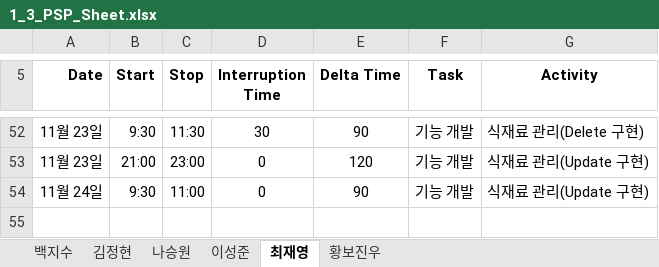
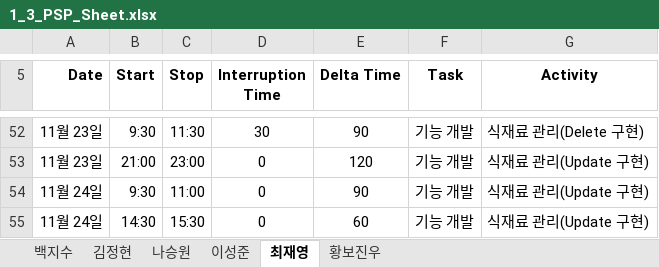
Before and after one commit to paekjisoo/babalzza, an Excel workbook: Project Documentation/1_3_PSP_Sheet.xlsx, sheet 최재영, drawn as a sheet; only a part is shown, gaps mark what is left out; values as stored, in another font and other column widths than the file's, no borders; the diff names each change by its address in the sheet, - before the commit and + after, or states it on an @@ line.

Commit message:
최재영 PSP 수정

```diff
--- a/Project Documentation/1_3_PSP_Sheet.xlsx (sheet 최재영)
+++ b/Project Documentation/1_3_PSP_Sheet.xlsx (sheet 최재영)
+row 55: 11월 24일 | 14:30 | 15:30 | 0 | 60 | 기능 개발 | 식재료 관리(Update 구현)
```
